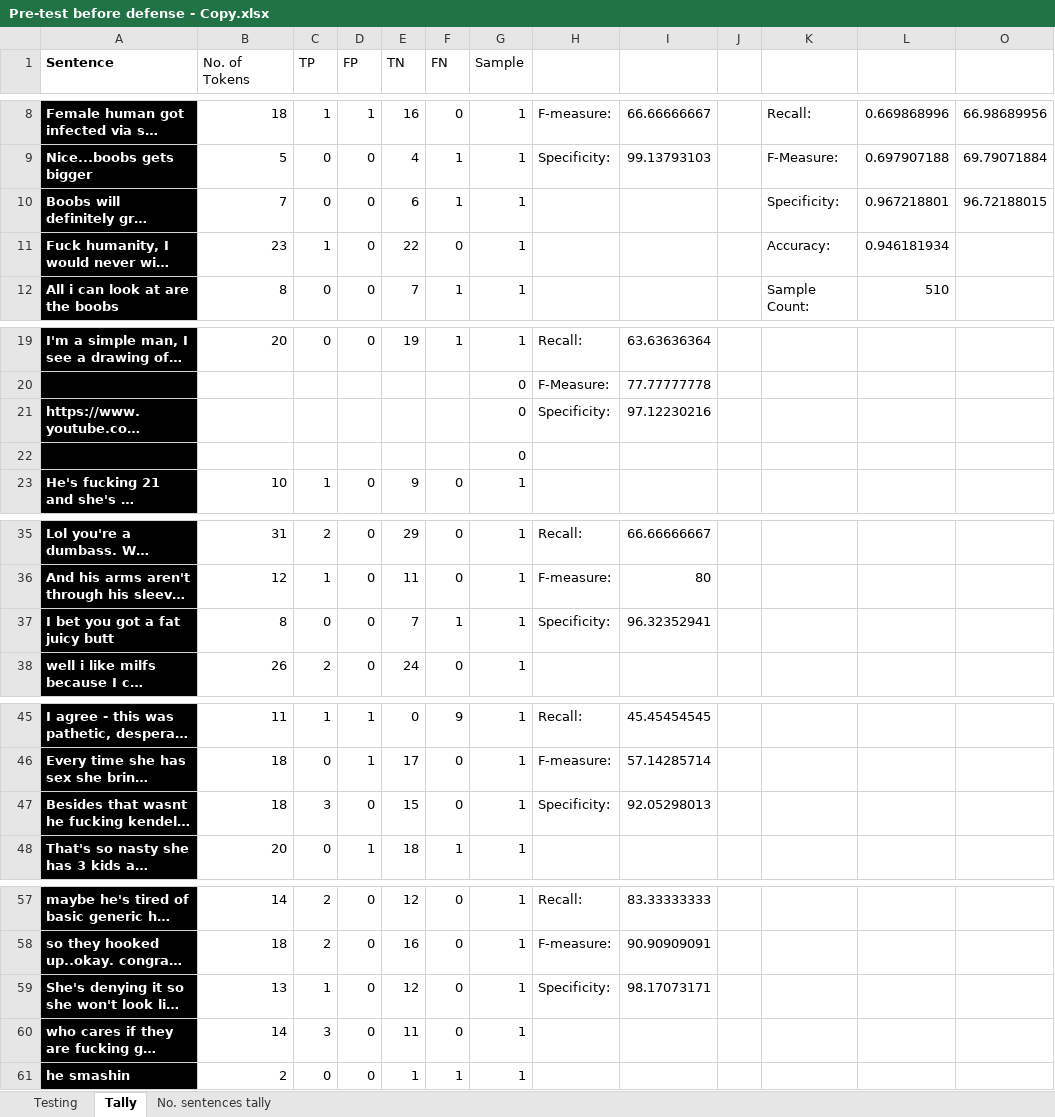
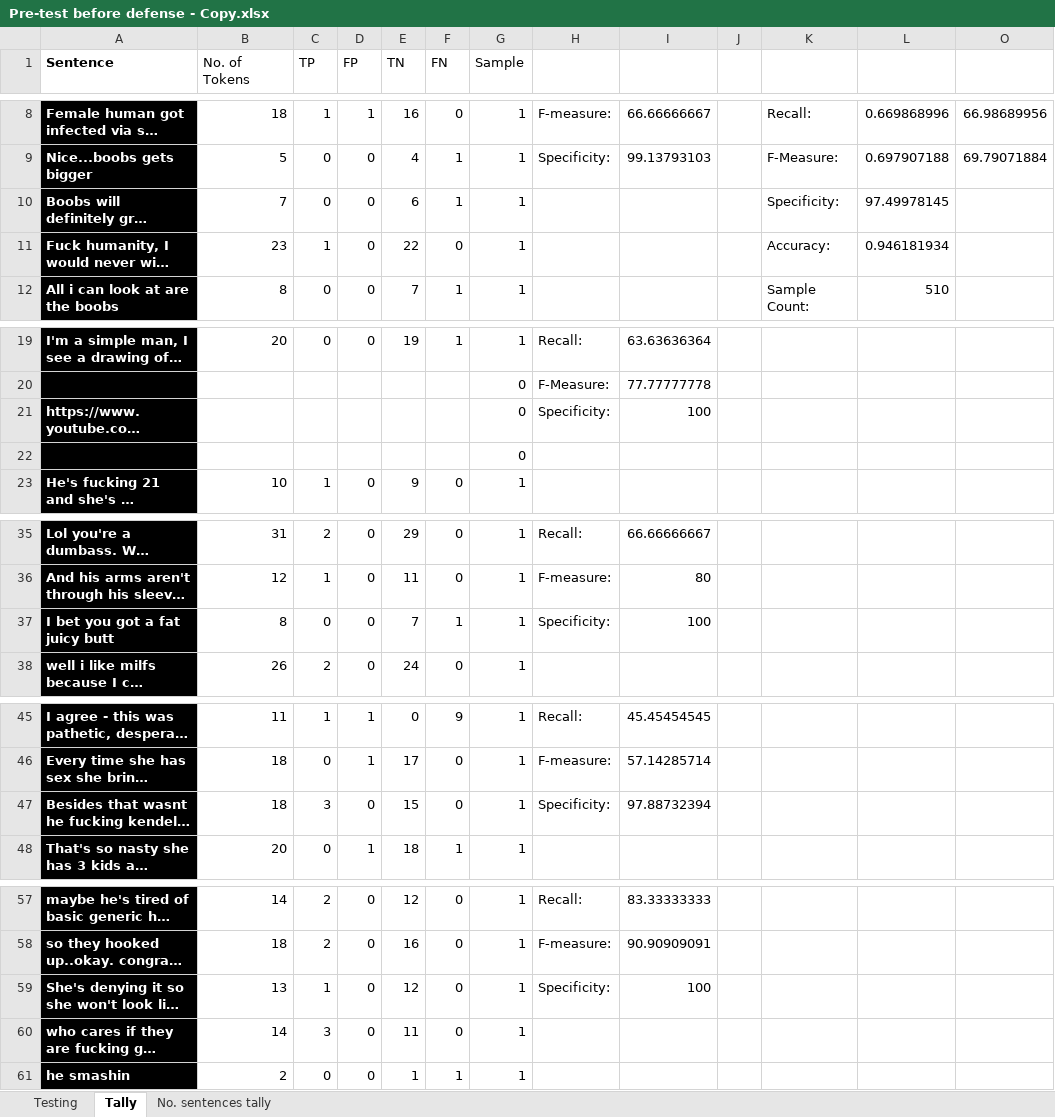
Before and after one commit to DimensionalRobos/InappExp, an Excel workbook: Experiments/Pre-test before defense - Copy.xlsx, sheet Tally, drawn as a sheet; only a part is shown, gaps mark what is left out; long unchanged cells end in …; values as stored, in another font and other column widths than the file's, no borders; the diff covers the shown part only; the diff names each change by its address in the sheet, - before the commit and + after, or states it on an @@ line.

```diff
--- a/Experiments/Pre-test before defense - Copy.xlsx (sheet Tally)
+++ b/Experiments/Pre-test before defense - Copy.xlsx (sheet Tally)
-L10: 0.967218801
+L10: 97.49978145
-O10: 96.72188015
+O10: (empty)
-I21: 97.12230216
+I21: 100
-I37: 96.32352941
+I37: 100
-I47: 92.05298013
+I47: 97.88732394
-I59: 98.17073171
+I59: 100
```
Also changed, not shown: 42 edited cells elsewhere in this sheet, formulas that keep their value, 1 other file.
